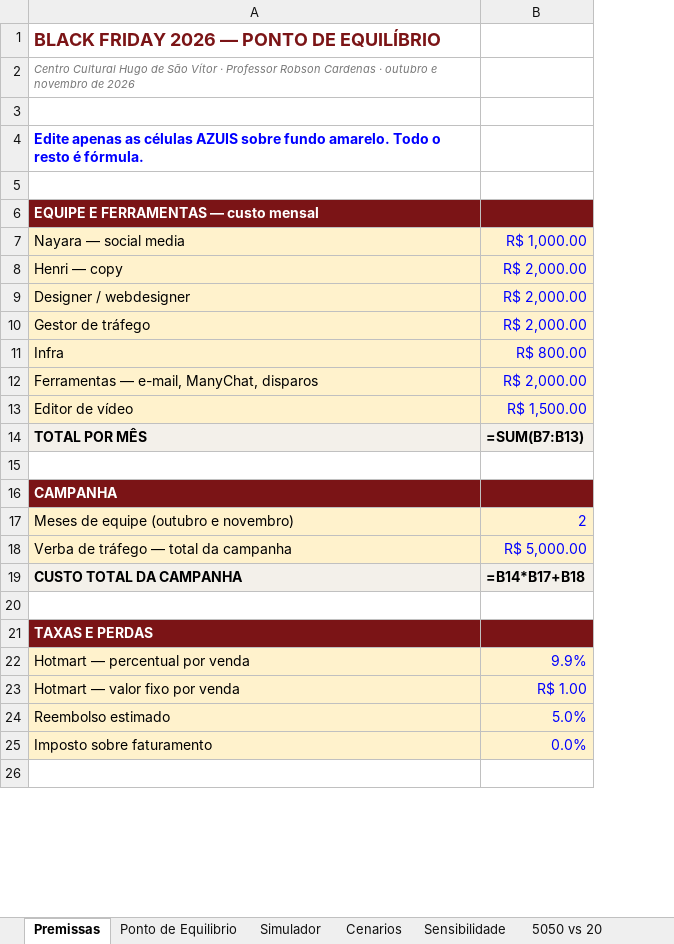
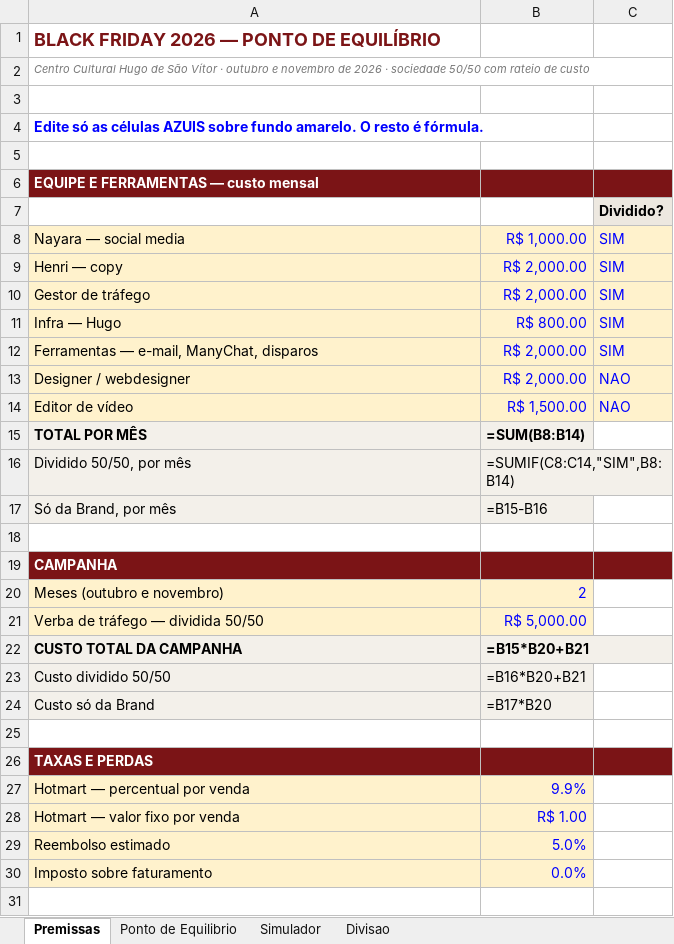
Before and after one commit to kalinnepereira/kalinne, an Excel workbook: black-friday-robson-cardenas/plano/Black-Friday-Ponto-de-Equilibrio.xlsx, sheet Premissas, drawn as a sheet; only a part is shown; values as stored, in another font and other column widths than the file's, no borders; formulas without a stored value are shown as written; removed rows and columns are numbered as before the commit, all else as after; the diff covers the shown part only; the diff names each change by its address in the sheet, - before the commit and + after, or states it on an @@ line.

```diff
--- a/black-friday-robson-cardenas/plano/Black-Friday-Ponto-de-Equilibrio.xlsx (sheet Premissas)
+++ b/black-friday-robson-cardenas/plano/Black-Friday-Ponto-de-Equilibrio.xlsx (sheet Premissas)
-sheet tab: Cenarios
+sheet tab: Divisao
-sheet tab: Sensibilidade
-sheet tab: 5050 vs 20
+column C, rows 8-9: SIM | SIM; rows 13-14: NAO | NAO
-A2: …Vítor · Professor Robson Cardenas · outubro e novembro de 2026
+A2: …Vítor · outubro e novembro de 2026 · sociedade 50/50 com rateio de custo
-A4: Edite apenas as células AZUIS sobre fundo amarelo. Todo o resto é…
+A4: Edite só as células AZUIS sobre fundo amarelo. O resto é…
+row 7:  |  | Dividido?
+row 11: Infra — Hugo | R$ 800.00 | SIM
-row 11: Infra | R$ 800.00
-B15: =SUM(B7:B13)
+B15: =SUM(B8:B14)
+row 16: Dividido 50/50, por mês | =SUMIF(C8:C14,"SIM",B8:B14)
+row 17: Só da Brand, por mês | =B15-B16
-A20: Meses de equipe (outubro e novembro)
+A20: Meses (outubro e novembro)
-A21: Verba de tráfego — total da campanha
+A21: Verba de tráfego — dividida 50/50
-B22: =B14*B17+B18
+B22: =B15*B20+B21
+row 23: Custo dividido 50/50 | =B16*B20+B21
+row 24: Custo só da Brand | =B17*B20
```
Also changed, not shown: 3 added rows, 5 removed rows, 7 edited cells and cell formats elsewhere in this sheet, sheet Ponto de Equilibrio, sheet Divisao, sheet Simulador.
